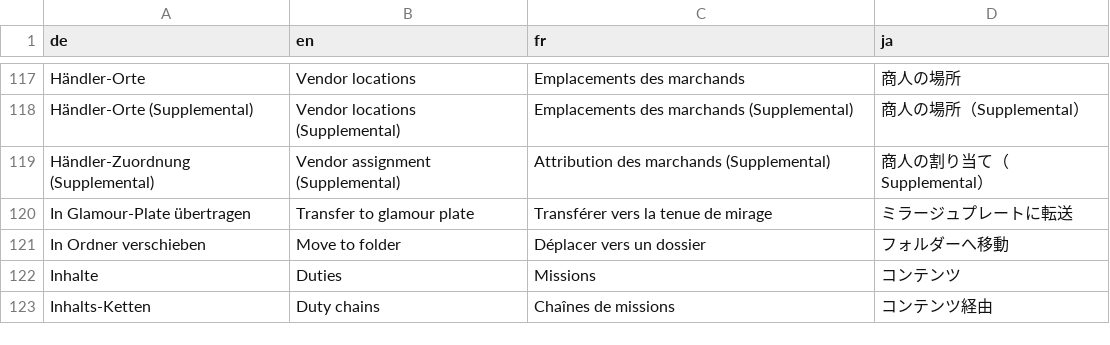
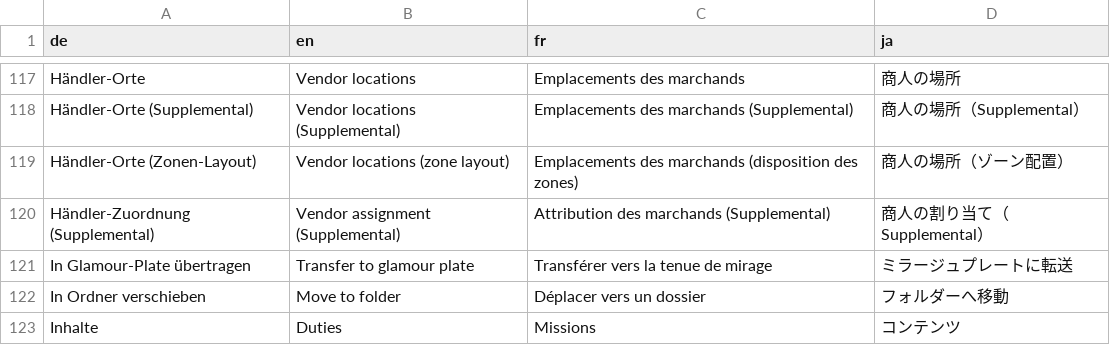
Before and after one commit to ShyneeAK/GlamourBrowser, a CSV file: src/GlamourBrowser.Core/Localization/Strings.csv, drawn as a sheet; only a part is shown, gaps mark what is left out; the shorter side is filled out with more unchanged rows; the diff names each change by its address in the sheet, - before the commit and + after, or states it on an @@ line.

Commit message:
docs: changelog 0.8.1.0, hunt category and vendor locations

```diff
--- a/src/GlamourBrowser.Core/Localization/Strings.csv
+++ b/src/GlamourBrowser.Core/Localization/Strings.csv
+row 119: Händler-Orte (Zonen-Layout) | Vendor locations (zone layout) | Emplacements des marchands (disposition des zones) | 商人の場所（ゾーン配置）
```
Also changed, not shown: 4 other files.
